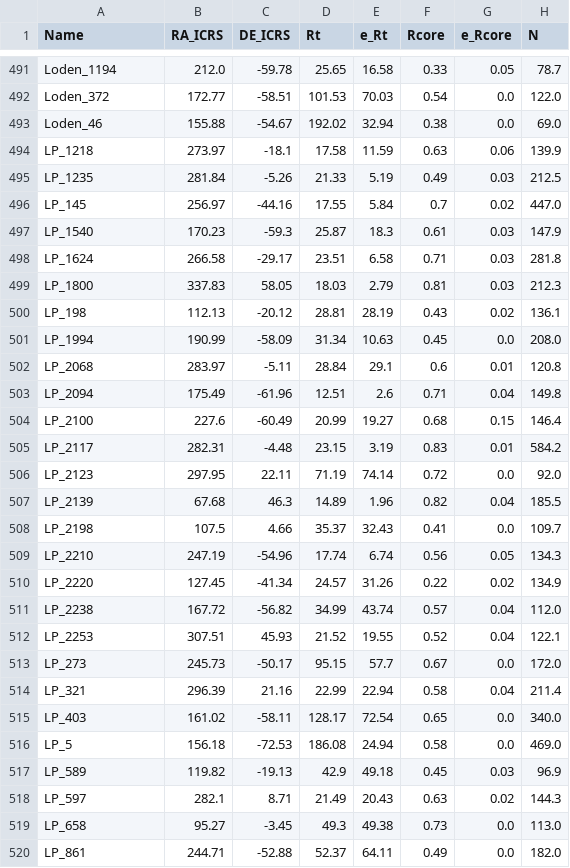
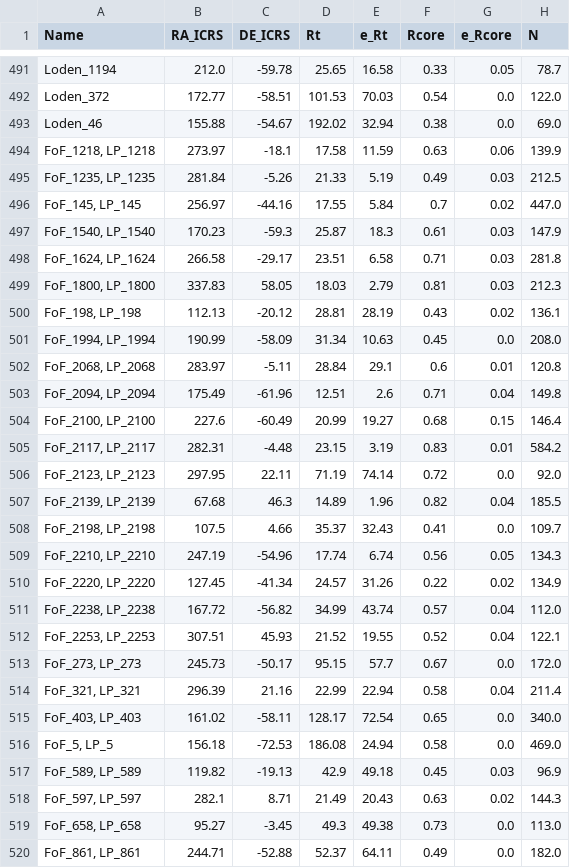
Before and after one commit to ucc23/updt_UCC, a CSV file: data/databases/LI2026.csv, drawn as a sheet; only a part is shown, gaps mark what is left out; the diff covers the shown part only; the diff names each change by its address in the sheet, - before the commit and + after, or states it on an @@ line.

Commit message:
added missing LI2026 data file

```diff
--- a/data/databases/LI2026.csv
+++ b/data/databases/LI2026.csv
-A494 (Name): LP_1218
+A494 (Name): FoF_1218, LP_1218
-A495 (Name): LP_1235
+A495 (Name): FoF_1235, LP_1235
-A496 (Name): LP_145
+A496 (Name): FoF_145, LP_145
-A497 (Name): LP_1540
+A497 (Name): FoF_1540, LP_1540
-A498 (Name): LP_1624
+A498 (Name): FoF_1624, LP_1624
-A499 (Name): LP_1800
+A499 (Name): FoF_1800, LP_1800
-A500 (Name): LP_198
+A500 (Name): FoF_198, LP_198
-A501 (Name): LP_1994
+A501 (Name): FoF_1994, LP_1994
-A502 (Name): LP_2068
+A502 (Name): FoF_2068, LP_2068
-A503 (Name): LP_2094
+A503 (Name): FoF_2094, LP_2094
-A504 (Name): LP_2100
+A504 (Name): FoF_2100, LP_2100
-A505 (Name): LP_2117
+A505 (Name): FoF_2117, LP_2117
-A506 (Name): LP_2123
+A506 (Name): FoF_2123, LP_2123
-A507 (Name): LP_2139
+A507 (Name): FoF_2139, LP_2139
-A508 (Name): LP_2198
+A508 (Name): FoF_2198, LP_2198
-A509 (Name): LP_2210
+A509 (Name): FoF_2210, LP_2210
-A510 (Name): LP_2220
+A510 (Name): FoF_2220, LP_2220
-A511 (Name): LP_2238
+A511 (Name): FoF_2238, LP_2238
-A512 (Name): LP_2253
+A512 (Name): FoF_2253, LP_2253
-A513 (Name): LP_273
+A513 (Name): FoF_273, LP_273
-A514 (Name): LP_321
+A514 (Name): FoF_321, LP_321
-A515 (Name): LP_403
+A515 (Name): FoF_403, LP_403
-A516 (Name): LP_5
+A516 (Name): FoF_5, LP_5
-A517 (Name): LP_589
+A517 (Name): FoF_589, LP_589
-A518 (Name): LP_597
+A518 (Name): FoF_597, LP_597
-A519 (Name): LP_658
+A519 (Name): FoF_658, LP_658
-A520 (Name): LP_861
+A520 (Name): FoF_861, LP_861
```
Also changed, not shown: 8 edited cells elsewhere in this file, data/all_names.csv, 1 other file.
